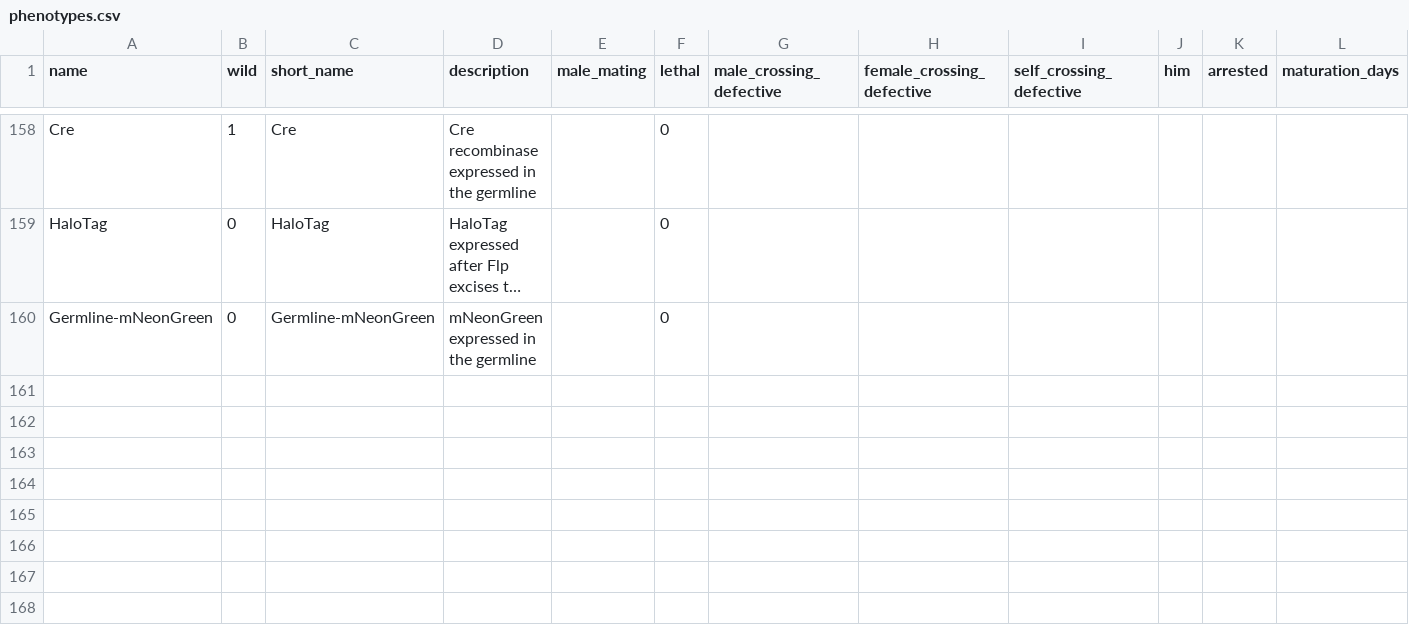
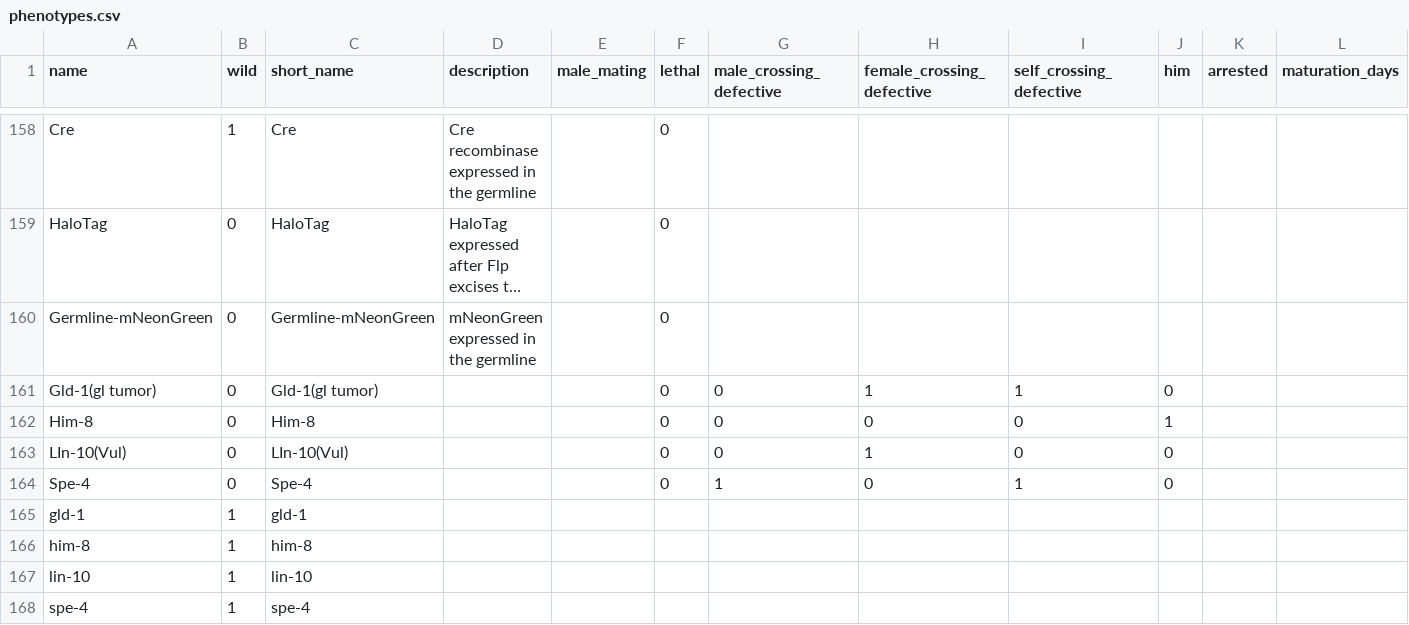
Before and after one commit to mwdavis2/worm-world, a CSV file: src-tauri/seed/phenotypes.csv, drawn as a sheet; only a part is shown, gaps mark what is left out; long unchanged cells end in …; the diff names each change by its address in the sheet, - before the commit and + after, or states it on an @@ line.

```diff
--- a/src-tauri/seed/phenotypes.csv
+++ b/src-tauri/seed/phenotypes.csv
+row 161: Gld-1(gl tumor) | 0 | Gld-1(gl tumor) |  |  | 0 | 0 | 1 | 1 | 0
+row 162: Him-8 | 0 | Him-8 |  |  | 0 | 0 | 0 | 0 | 1
+row 163: LIn-10(Vul) | 0 | LIn-10(Vul) |  |  | 0 | 0 | 1 | 0 | 0
+row 164: Spe-4 | 0 | Spe-4 |  |  | 0 | 1 | 0 | 1 | 0
+row 165: gld-1 | 1 | gld-1
+row 166: him-8 | 1 | him-8
+row 167: lin-10 | 1 | lin-10
+row 168: spe-4 | 1 | spe-4
```
Also changed, not shown: src-tauri/seed/allele_exprs.csv, src-tauri/seed/alleles.csv, 4 other files.
